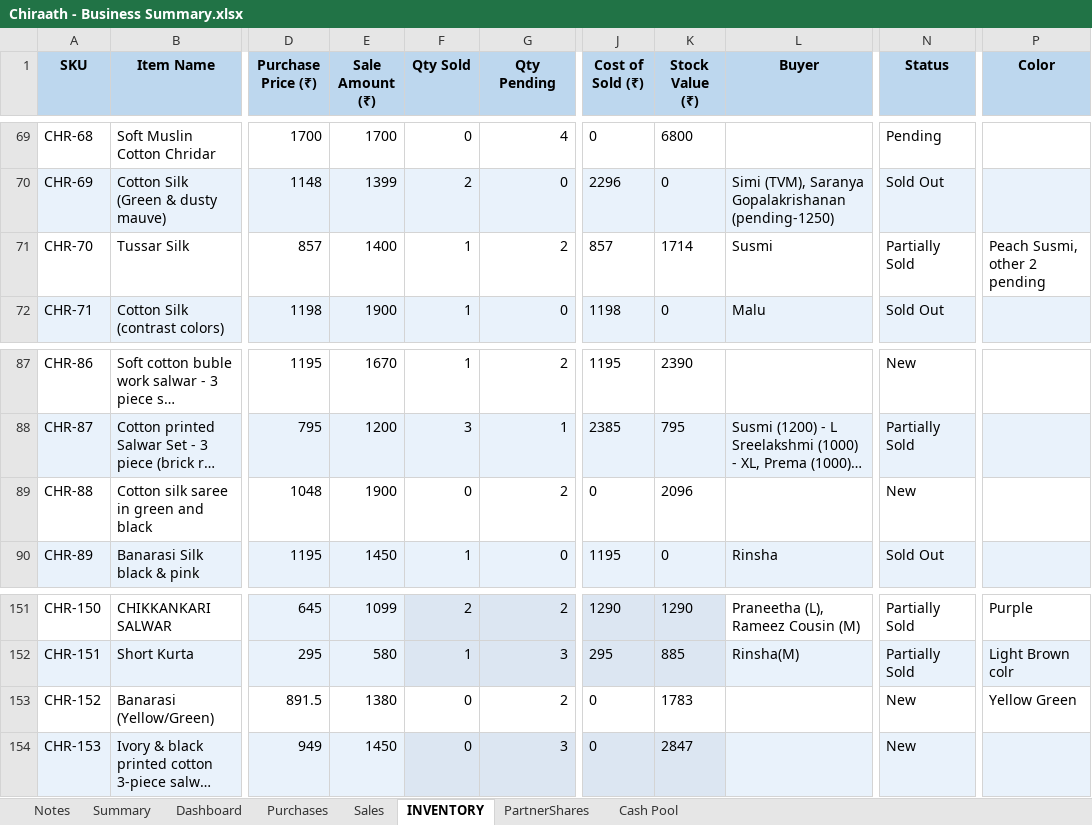
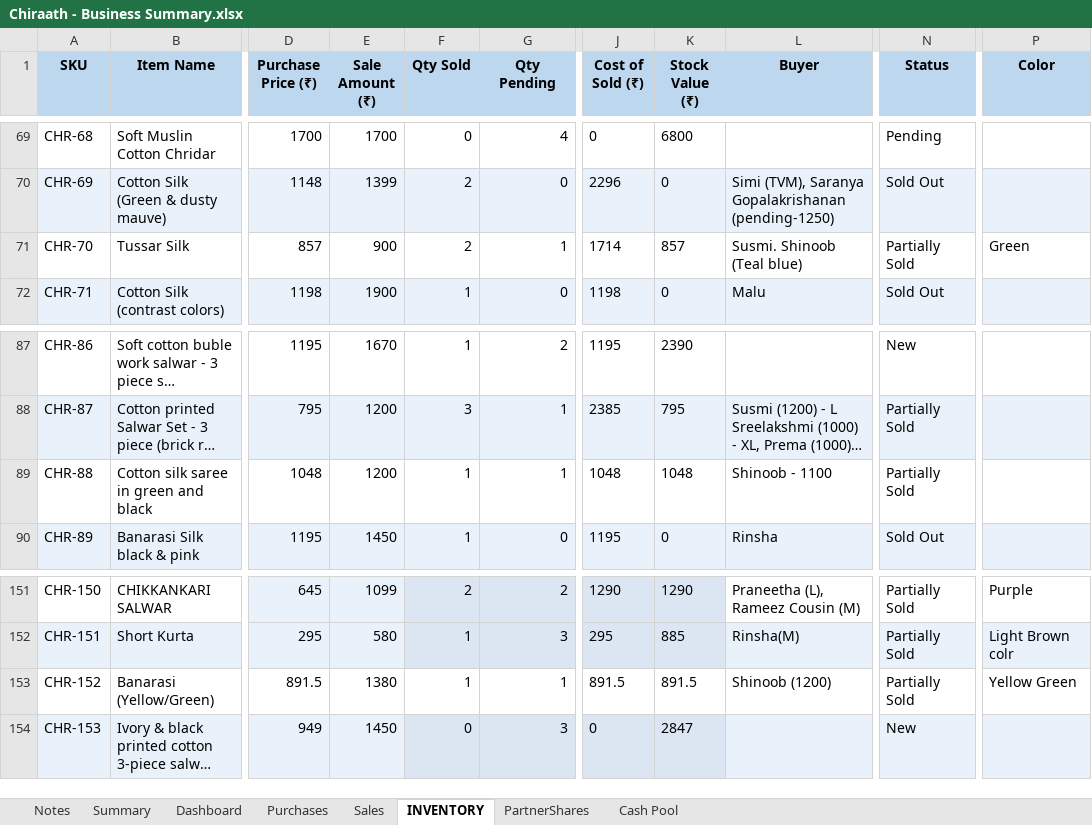
Before and after one commit to anoopp87/chiraath-partner-dashboard, an Excel workbook: input/Chiraath - Business Summary.xlsx, sheet INVENTORY, drawn as a sheet; only a part is shown, gaps mark what is left out; long unchanged cells end in …; values as stored, in another font and other column widths than the file's, no borders; the diff names each change by its address in the sheet, - before the commit and + after, or states it on an @@ line.

Commit message:
Shinoob sales

```diff
--- a/input/Chiraath - Business Summary.xlsx (sheet INVENTORY)
+++ b/input/Chiraath - Business Summary.xlsx (sheet INVENTORY)
-E71 (Sale Amount (₹)): 1400
+E71 (Sale Amount (₹)): 900
-F71 (Qty Sold): 1
+F71 (Qty Sold): 2
-G71 (Qty Pending): 2
+G71 (Qty Pending): 1
-J71 (Cost of Sold (₹)): 857
+J71 (Cost of Sold (₹)): 1714
-K71 (Stock Value (₹)): 1714
+K71 (Stock Value (₹)): 857
-L71 (Buyer): Susmi
+L71 (Buyer): Susmi. Shinoob (Teal blue)
-P71 (Color): Peach Susmi, other 2 pending
+P71 (Color): Green
-E89 (Sale Amount (₹)): 1900
+E89 (Sale Amount (₹)): 1200
-F89 (Qty Sold): 0
+F89 (Qty Sold): 1
-G89 (Qty Pending): 2
+G89 (Qty Pending): 1
-J89 (Cost of Sold (₹)): 0
+J89 (Cost of Sold (₹)): 1048
-K89 (Stock Value (₹)): 2096
+K89 (Stock Value (₹)): 1048
-L89 (Buyer): (empty)
+L89 (Buyer): Shinoob - 1100
-N89 (Status): New
+N89 (Status): Partially Sold
-F153 (Qty Sold): 0
+F153 (Qty Sold): 1
-G153 (Qty Pending): 2
+G153 (Qty Pending): 1
-J153 (Cost of Sold (₹)): 0
+J153 (Cost of Sold (₹)): 891.5
-K153 (Stock Value (₹)): 1783
+K153 (Stock Value (₹)): 891.5
-L153 (Buyer): (empty)
+L153 (Buyer): Shinoob (1200)
-N153 (Status): New
+N153 (Status): Partially Sold
```
Also changed, not shown: sheet Summary, sheet Sales, sheet Dashboard, sheet Cash Pool, formulas that keep their value, charts or pictures, 4 other files.
